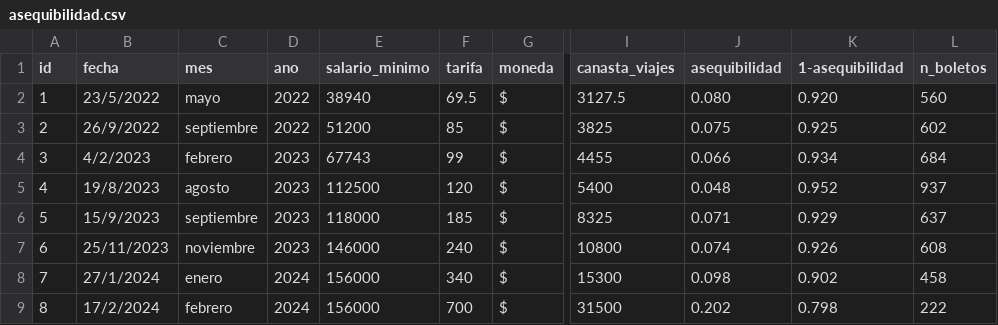
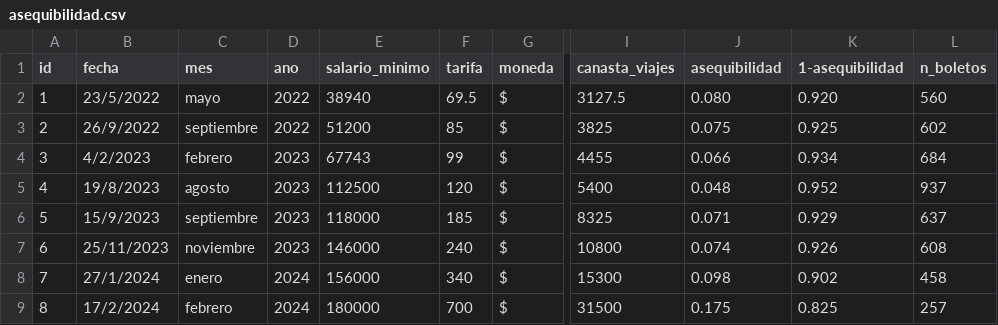
Before and after one commit to LucilaMartinazzo/transporte-en-Cordoba, a CSV file: Asequibilidad/asequibilidad.csv, drawn as a sheet; only a part is shown, gaps mark what is left out; the diff names each change by its address in the sheet, - before the commit and + after, or states it on an @@ line.

Commit message:
Update asequibilidad.csv

```diff
--- a/Asequibilidad/asequibilidad.csv
+++ b/Asequibilidad/asequibilidad.csv
-E9 (salario_minimo): 156000
+E9 (salario_minimo): 180000
-J9 (asequibilidad): 0.202
+J9 (asequibilidad): 0.175
-K9 (1-asequibilidad): 0.798
+K9 (1-asequibilidad): 0.825
-L9 (n_boletos): 222
+L9 (n_boletos): 257
```
